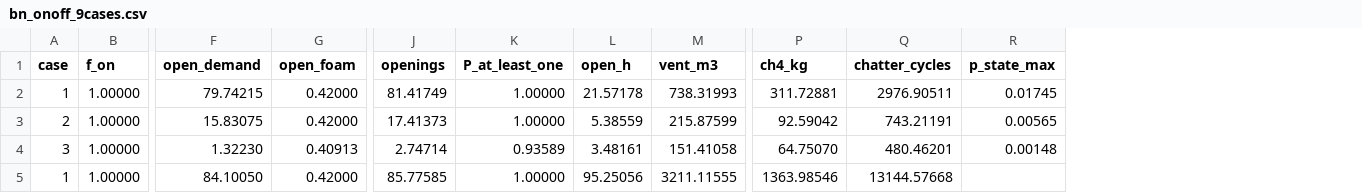
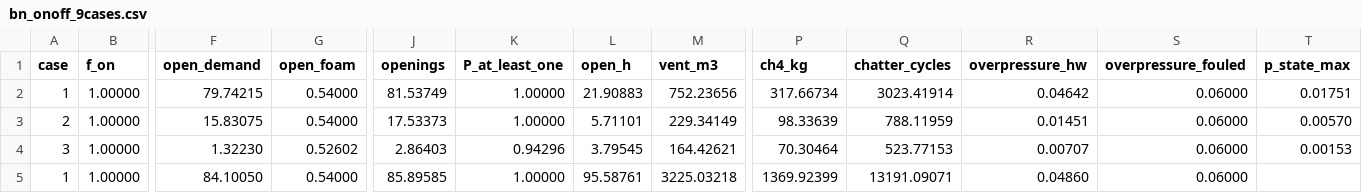
Before and after one commit to drinkgarlic/biogas-pvrv-BN, a CSV file: results/bayesian_network/bn_onoff_9cases.csv, drawn as a sheet; only a part is shown, gaps mark what is left out; addresses are those after the commit; the diff covers the shown part only; the diff names each change by its address in the sheet, - before the commit and + after, or states it on an @@ line.

```diff
--- a/results/bayesian_network/bn_onoff_9cases.csv
+++ b/results/bayesian_network/bn_onoff_9cases.csv
+column R (overpressure_hw), rows 2-5: 0.04642 | 0.01451 | 0.00707 | 0.04860
+column S (overpressure_fouled), rows 2-5: all 0.06000
-G2:G3 (open_foam): 0.42000
+G2:G3 (open_foam): 0.54000
-J2 (openings): 81.41749
+J2 (openings): 81.53749
-L2 (open_h): 21.57178
+L2 (open_h): 21.90883
-M2 (vent_m3): 738.31993
+M2 (vent_m3): 752.23656
-P2 (ch4_kg): 311.72881
+P2 (ch4_kg): 317.66734
-Q2 (chatter_cycles): 2976.90511
+Q2 (chatter_cycles): 3023.41914
-T2 (p_state_max): 0.01745
+T2 (p_state_max): 0.01751
-J3 (openings): 17.41373
+J3 (openings): 17.53373
-L3 (open_h): 5.38559
+L3 (open_h): 5.71101
-M3 (vent_m3): 215.87599
+M3 (vent_m3): 229.34149
-P3 (ch4_kg): 92.59042
+P3 (ch4_kg): 98.33639
-Q3 (chatter_cycles): 743.21191
+Q3 (chatter_cycles): 788.11959
-T3 (p_state_max): 0.00565
+T3 (p_state_max): 0.00570
-G4 (open_foam): 0.40913
+G4 (open_foam): 0.52602
-J4 (openings): 2.74714
+J4 (openings): 2.86403
-K4 (P_at_least_one): 0.93589
+K4 (P_at_least_one): 0.94296
-L4 (open_h): 3.48161
+L4 (open_h): 3.79545
-M4 (vent_m3): 151.41058
+M4 (vent_m3): 164.42621
-P4 (ch4_kg): 64.75070
+P4 (ch4_kg): 70.30464
-Q4 (chatter_cycles): 480.46201
+Q4 (chatter_cycles): 523.77153
-T4 (p_state_max): 0.00148
+T4 (p_state_max): 0.00153
-G5 (open_foam): 0.42000
+G5 (open_foam): 0.54000
-J5 (openings): 85.77585
+J5 (openings): 85.89585
-L5 (open_h): 95.25056
+L5 (open_h): 95.58761
-M5 (vent_m3): 3211.11555
+M5 (vent_m3): 3225.03218
-P5 (ch4_kg): 1363.98546
+P5 (ch4_kg): 1369.92399
-Q5 (chatter_cycles): 13144.57668
+Q5 (chatter_cycles): 13191.09071
```
Also changed, not shown: 156 edited cells elsewhere in this file, results/bayesian_network/bn_cpt_case1_f100_retry30.csv, results/bayesian_network/bn_optional_nodes.csv, 15 other files.
